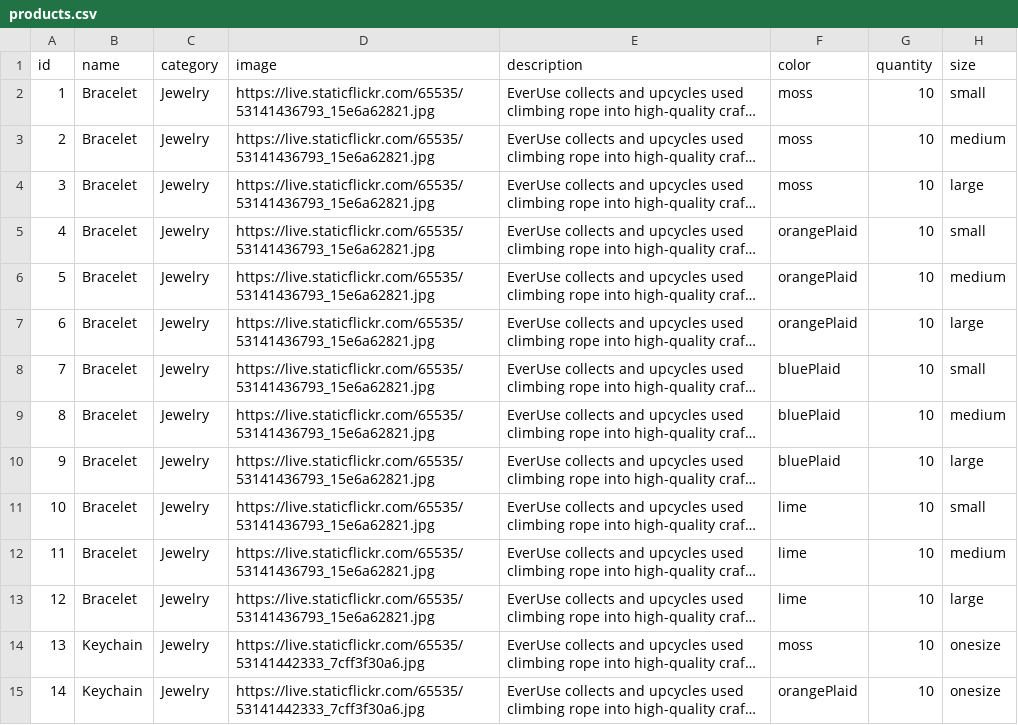
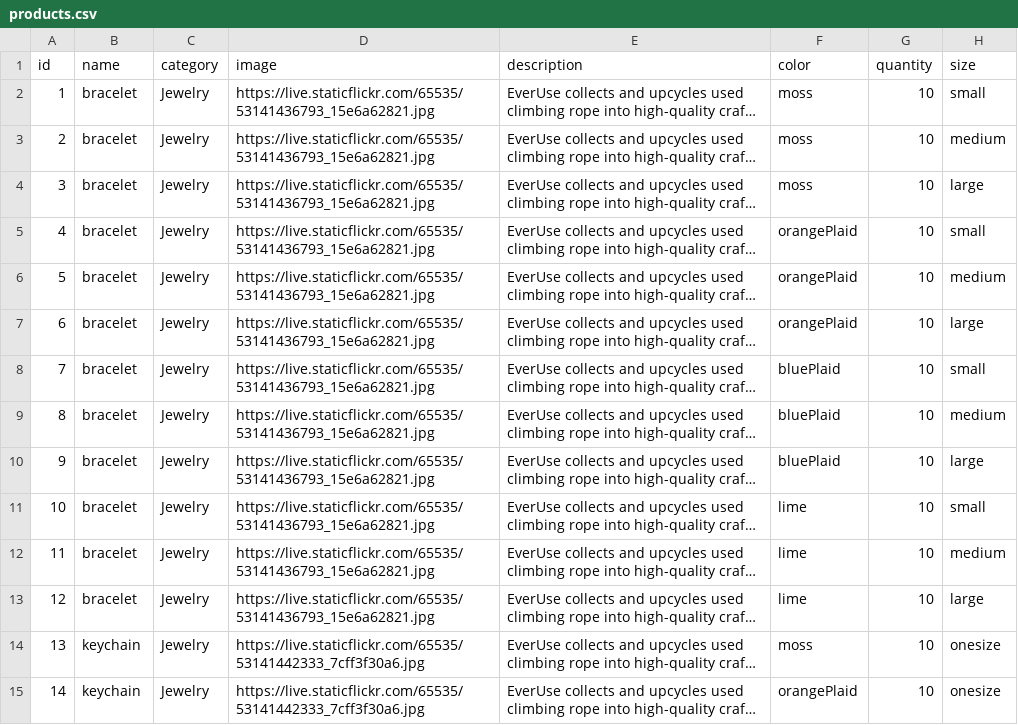
Before and after one commit to EverUse/EverUse-BE, a CSV file: db/data/products.csv, drawn as a sheet; only a part is shown; long unchanged cells end in …; the diff covers the shown part only; the diff names each change by its address in the sheet, - before the commit and + after, or states it on an @@ line.

Commit message:
updates product name to camelcase.

```diff
--- a/db/data/products.csv
+++ b/db/data/products.csv
-B2:B13 (name): Bracelet
+B2:B13 (name): bracelet
-B14:B15 (name): Keychain
+B14:B15 (name): keychain
```
Also changed, not shown: 18 edited cells elsewhere in this file.
